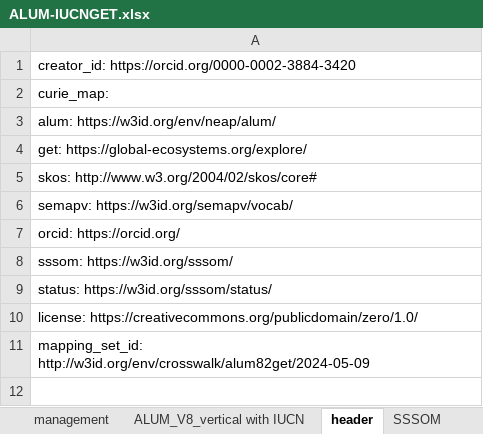
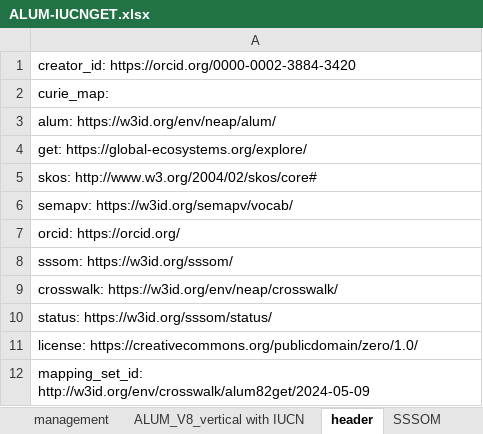
Before and after one commit to CSIRO-enviro-informatics/ecosystem-typology, an Excel workbook: crosswalks/ALUM-IUCNGET/ALUM-IUCNGET.xlsx, sheet header, drawn as a sheet; values as stored, in another font and other column widths than the file's, no borders; the diff names each change by its address in the sheet, - before the commit and + after, or states it on an @@ line.

Commit message:
missing prefix

```diff
--- a/crosswalks/ALUM-IUCNGET/ALUM-IUCNGET.xlsx (sheet header)
+++ b/crosswalks/ALUM-IUCNGET/ALUM-IUCNGET.xlsx (sheet header)
+row 9: crosswalk: https://w3id.org/env/neap/crosswalk/
```
